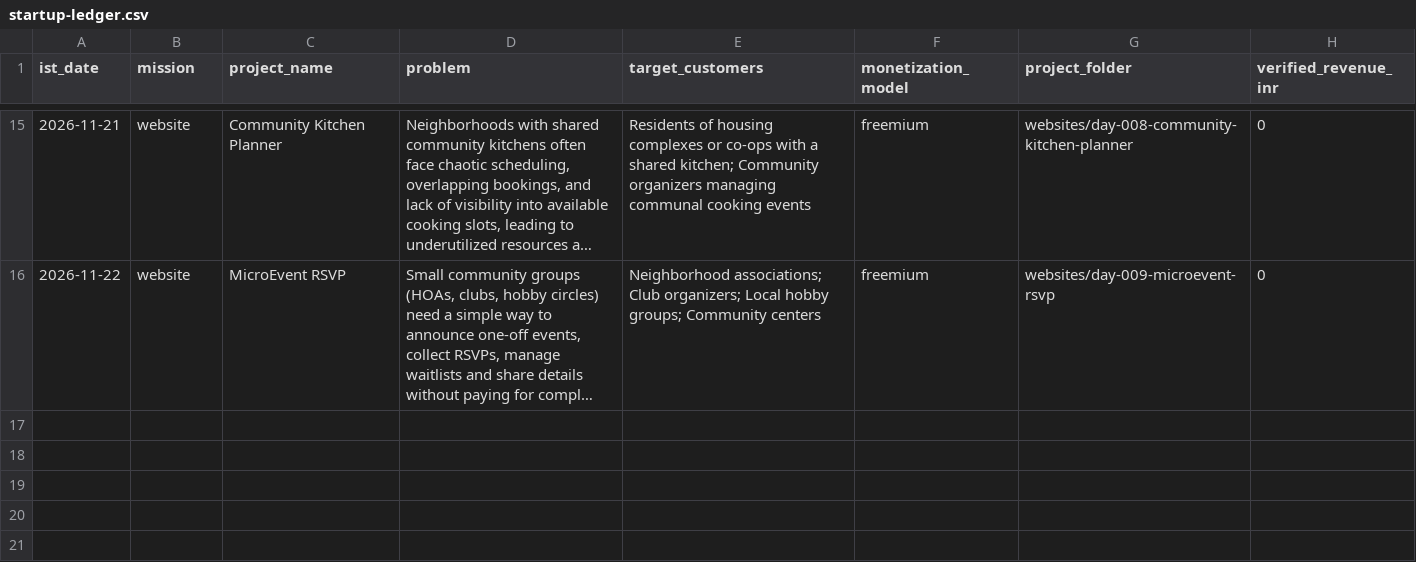
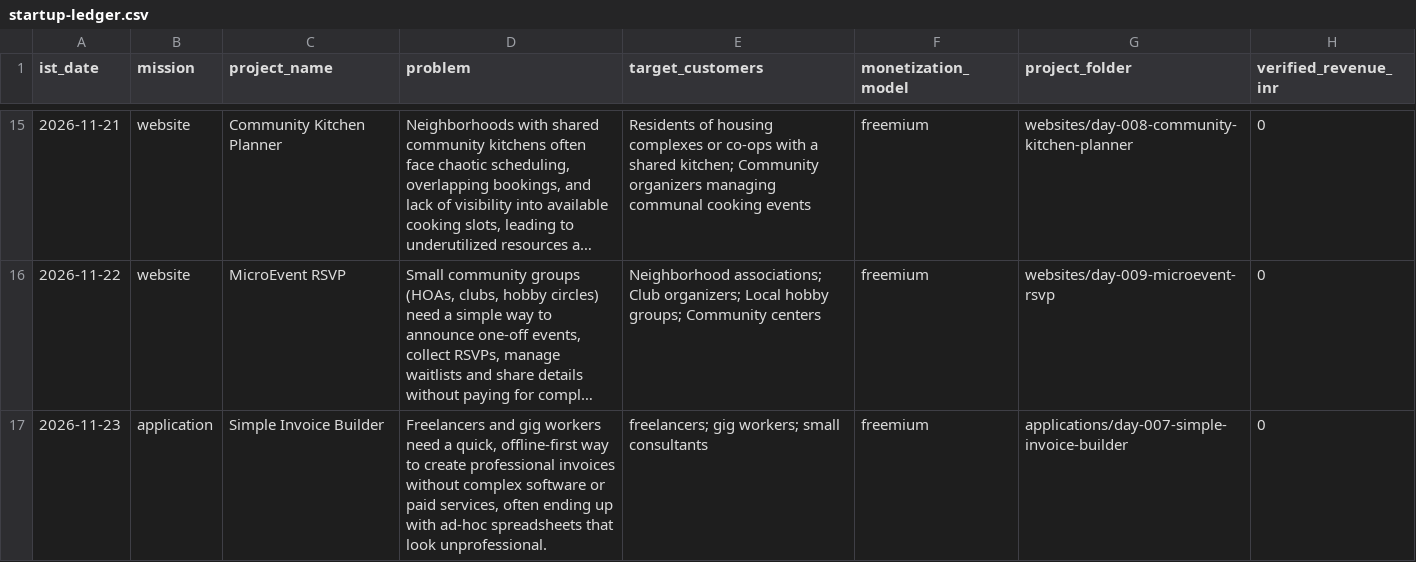
Before and after one commit to amalraj020-a11y/11am-office-work, a CSV file: reports/startup-ledger.csv, drawn as a sheet; only a part is shown, gaps mark what is left out; long unchanged cells end in …; the diff names each change by its address in the sheet, - before the commit and + after, or states it on an @@ line.

Commit message:
build(application): Simple Invoice Builder

```diff
--- a/reports/startup-ledger.csv
+++ b/reports/startup-ledger.csv
+row 17: 2026-11-23 | application | Simple Invoice Builder | Freelancers and gig workers need a quick, offline‑first way to create professional invoices without complex software or paid services, often ending up with ad‑hoc spreadsheets that look unprofessional. | freelancers; gig workers; small consultants | freemium | applications/day-007-simple-invoice-builder | 0
```
Also changed, not shown: 8 other files.
